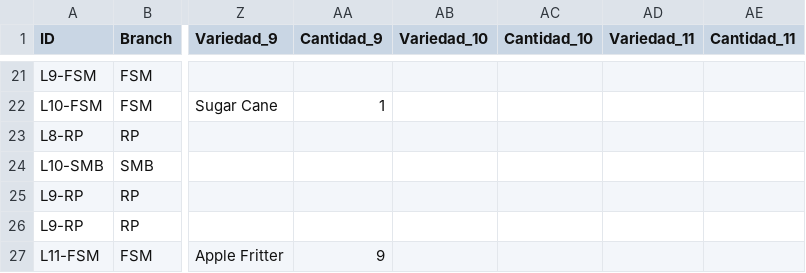
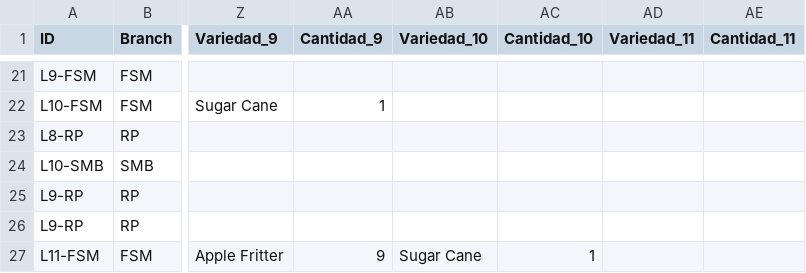
Before and after one commit to ALi3naTEd0/control_lotes, a CSV file: lotes_template.csv, drawn as a sheet; only a part is shown, gaps mark what is left out; the diff names each change by its address in the sheet, - before the commit and + after, or states it on an @@ line.

Commit message:
Actualización 2026-06-09 16:49 JP

```diff
--- a/lotes_template.csv
+++ b/lotes_template.csv
-AB27 (Variedad_10): (empty)
+AB27 (Variedad_10): Sugar Cane
-AC27 (Cantidad_10): (empty)
+AC27 (Cantidad_10): 1
```
